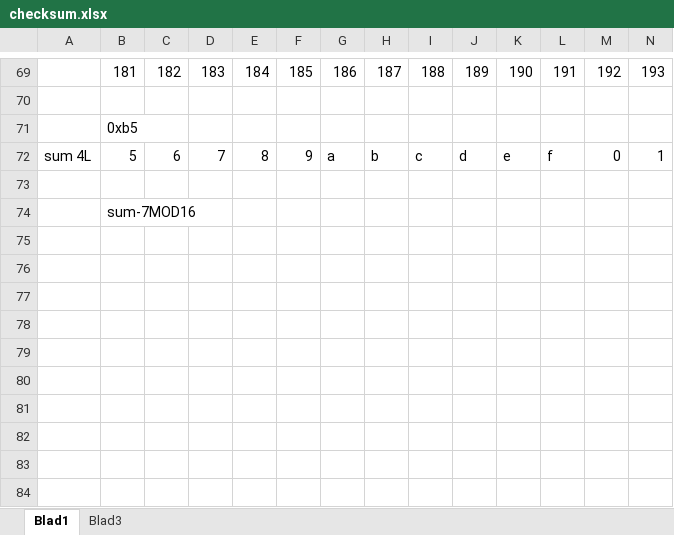
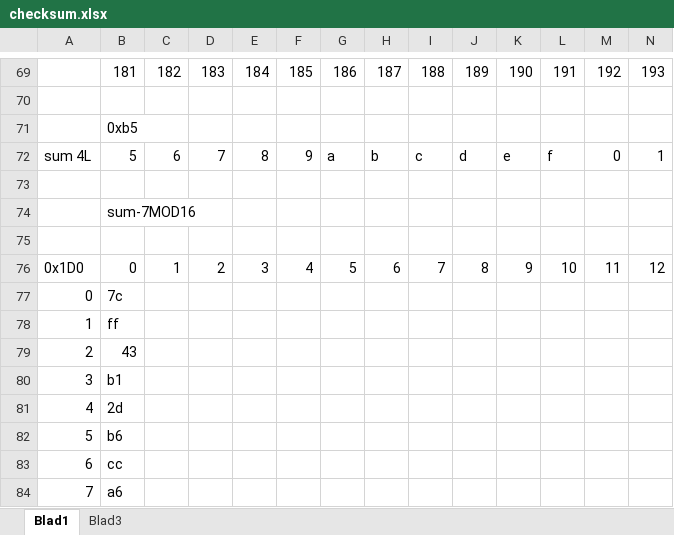
Before and after one commit to rock1ron/ESP32C6-LCD-CAN-gear, an Excel workbook: checksum.xlsx, sheet Blad1, drawn as a sheet; only a part is shown, gaps mark what is left out; values as stored, in another font and other column widths than the file's, no borders; rows hold the shown columns only; the diff names each change by its address in the sheet, - before the commit and + after, or states it on an @@ line.

```diff
--- a/checksum.xlsx (sheet Blad1)
+++ b/checksum.xlsx (sheet Blad1)
+row 75: (empty)
+row 76: 0x1D0 | 0 | 1 | 2 | 3 | 4 | 5 | 6 | 7 | 8 | 9 | 10 | 11 | 12
+row 77: 0 | 7c
+row 78: 1 | ff
+row 79: 2 | 43
+row 80: 3 | b1
+row 81: 4 | 2d
+row 82: 5 | b6
+row 83: 6 | cc
+row 84: 7 | a6
```
Also changed, not shown: sheet Blad3.
